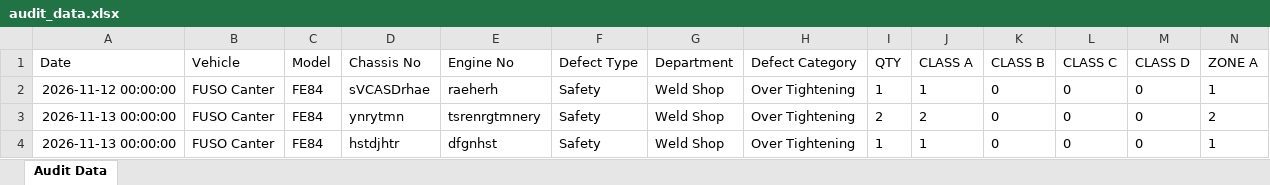
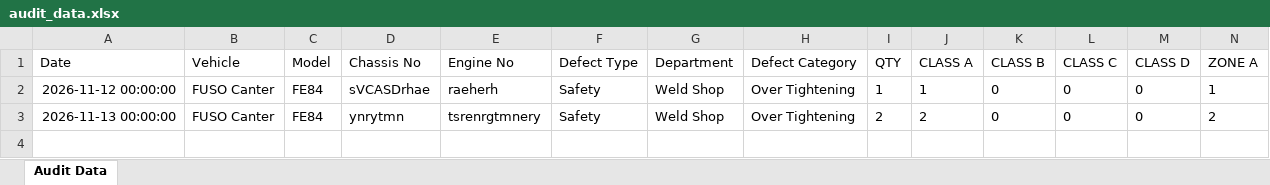
Before and after one commit to shahtaha01365-ai/QFL4-Audit-Intelligence, an Excel workbook: audit_data.xlsx, sheet Audit Data, drawn as a sheet; only a part is shown; values as stored, in another font and other column widths than the file's, no borders; rows hold the shown columns only; the diff names each change by its address in the sheet, - before the commit and + after, or states it on an @@ line.

Commit message:
Update audit_data.xlsx from Google Sheets

```diff
--- a/audit_data.xlsx (sheet Audit Data)
+++ b/audit_data.xlsx (sheet Audit Data)
-row 4: 2026-11-13 00:00:00 | FUSO Canter | FE84 | hstdjhtr | dfgnhst | Safety | Weld Shop | Over Tightening | 1 | 1 | 0 | 0 | 0 | 1
```
